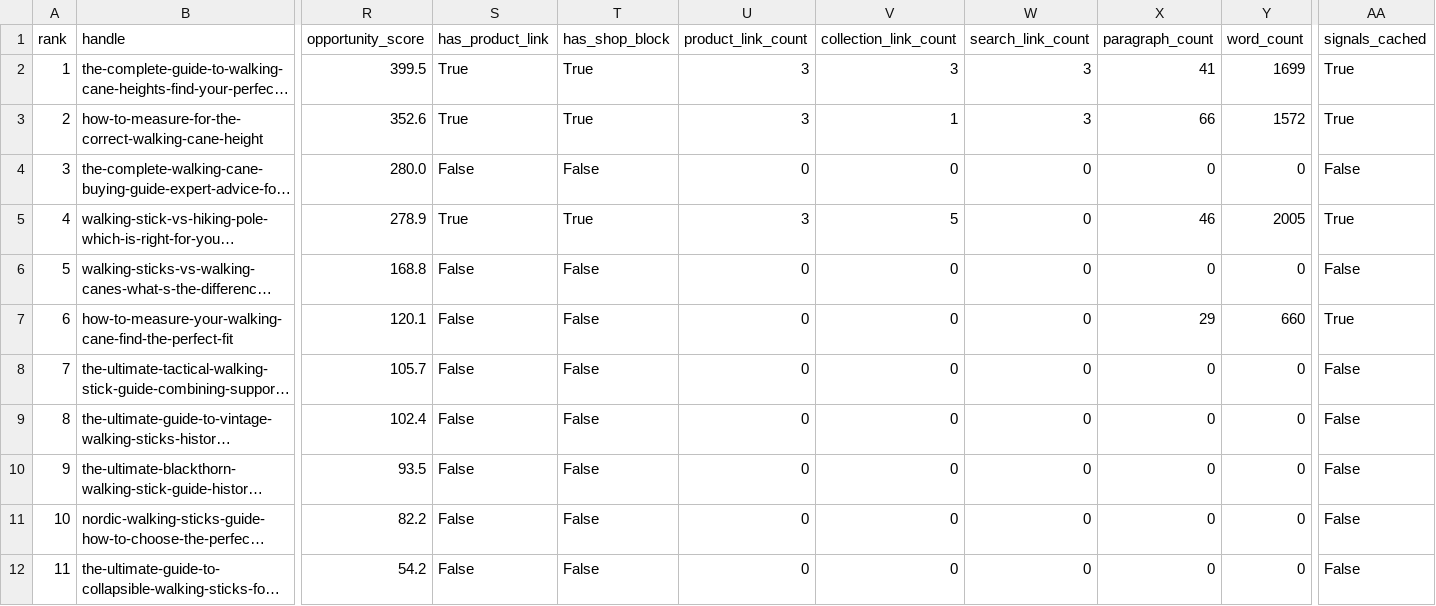
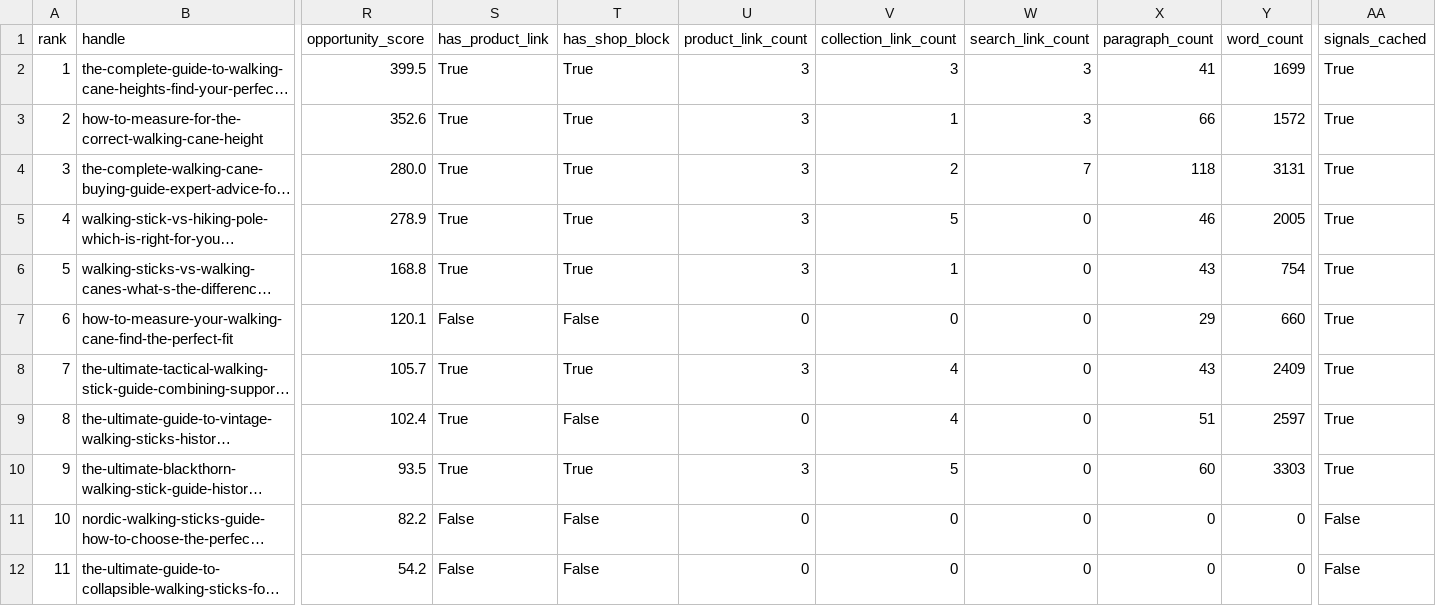
Before and after one commit to Sweitzerc/brand-intel, a CSV file: blog-revenue-mapper/out/candidates.csv, drawn as a sheet; only a part is shown, gaps mark what is left out; long unchanged cells end in …; the diff names each change by its address in the sheet, - before the commit and + after, or states it on an @@ line.

```diff
--- a/blog-revenue-mapper/out/candidates.csv
+++ b/blog-revenue-mapper/out/candidates.csv
-S4 (has_product_link): False
+S4 (has_product_link): True
-T4 (has_shop_block): False
+T4 (has_shop_block): True
-U4 (product_link_count): 0
+U4 (product_link_count): 3
-V4 (collection_link_count): 0
+V4 (collection_link_count): 2
-W4 (search_link_count): 0
+W4 (search_link_count): 7
-X4 (paragraph_count): 0
+X4 (paragraph_count): 118
-Y4 (word_count): 0
+Y4 (word_count): 3131
-AA4 (signals_cached): False
+AA4 (signals_cached): True
-S6 (has_product_link): False
+S6 (has_product_link): True
-T6 (has_shop_block): False
+T6 (has_shop_block): True
-U6 (product_link_count): 0
+U6 (product_link_count): 3
-V6 (collection_link_count): 0
+V6 (collection_link_count): 1
-X6 (paragraph_count): 0
+X6 (paragraph_count): 43
-Y6 (word_count): 0
+Y6 (word_count): 754
-AA6 (signals_cached): False
+AA6 (signals_cached): True
-S8:S10 (has_product_link): False
+S8:S10 (has_product_link): True
-T8 (has_shop_block): False
+T8 (has_shop_block): True
-U8 (product_link_count): 0
+U8 (product_link_count): 3
-V8:V9 (collection_link_count): 0
+V8:V9 (collection_link_count): 4
-X8 (paragraph_count): 0
+X8 (paragraph_count): 43
-Y8 (word_count): 0
+Y8 (word_count): 2409
-AA8:AA10 (signals_cached): False
+AA8:AA10 (signals_cached): True
-X9 (paragraph_count): 0
+X9 (paragraph_count): 51
-Y9 (word_count): 0
+Y9 (word_count): 2597
-T10 (has_shop_block): False
+T10 (has_shop_block): True
-U10 (product_link_count): 0
+U10 (product_link_count): 3
-V10 (collection_link_count): 0
+V10 (collection_link_count): 5
-X10 (paragraph_count): 0
+X10 (paragraph_count): 60
-Y10 (word_count): 0
+Y10 (word_count): 3303
```
Also changed, not shown: 2 other files.
